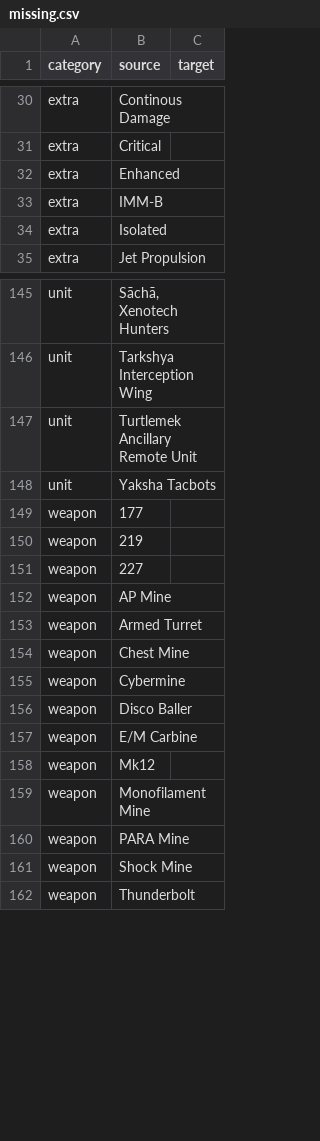
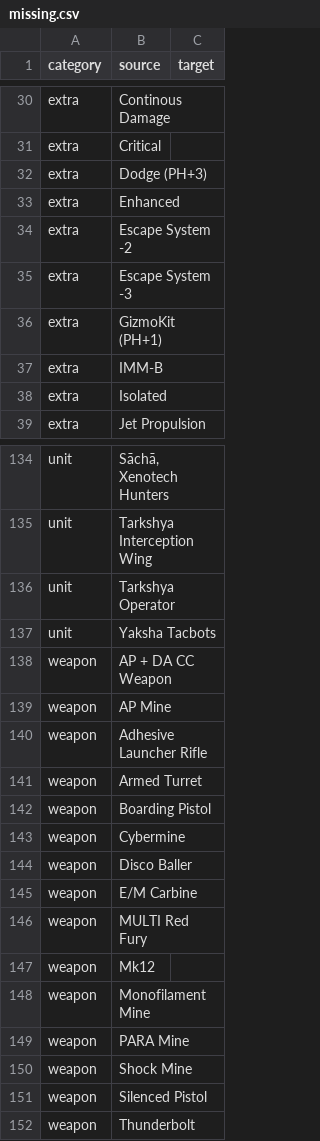
Before and after one commit to FastPanda2010/AutoTranslateArmy, a CSV file: output/missing.csv, drawn as a sheet; only a part is shown, gaps mark what is left out; the diff covers the shown part only.

```diff
--- a/output/missing.csv
+++ b/output/missing.csv
@@ -31,3 +31,7 @@ extra,Continous Damage,
 extra,Critical,
+extra,Dodge (PH+3),
 extra,Enhanced,
+extra,Escape System -2,
+extra,Escape System -3,
+extra,GizmoKit (PH+1),
 extra,IMM-B,
@@ -146,10 +135,9 @@ unit,"Sāchā, Xenotech Hunters",
 unit,Tarkshya Interception Wing,
-unit,Turtlemek Ancillary Remote Unit,
+unit,Tarkshya Operator,
 unit,Yaksha Tacbots,
-weapon,177,
-weapon,219,
-weapon,227,
+weapon,AP + DA CC Weapon,
 weapon,AP Mine,
+weapon,Adhesive Launcher Rifle,
 weapon,Armed Turret,
-weapon,Chest Mine,
+weapon,Boarding Pistol,
 weapon,Cybermine,
@@ -157,2 +145,3 @@ weapon,Disco Baller,
 weapon,E/M Carbine,
+weapon,MULTI Red Fury,
 weapon,Mk12,
@@ -161,2 +150,3 @@ weapon,PARA Mine,
 weapon,Shock Mine,
+weapon,Silenced Pistol,
 weapon,Thunderbolt,
```
Also changed, not shown: 15 added rows, 30 removed rows and 6 edited cells elsewhere in this file, 11 other files.
